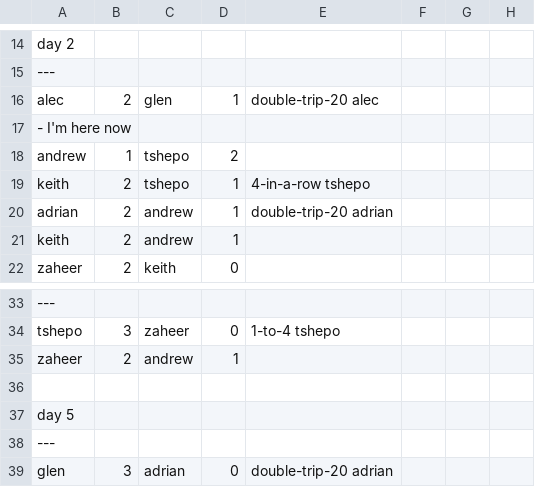
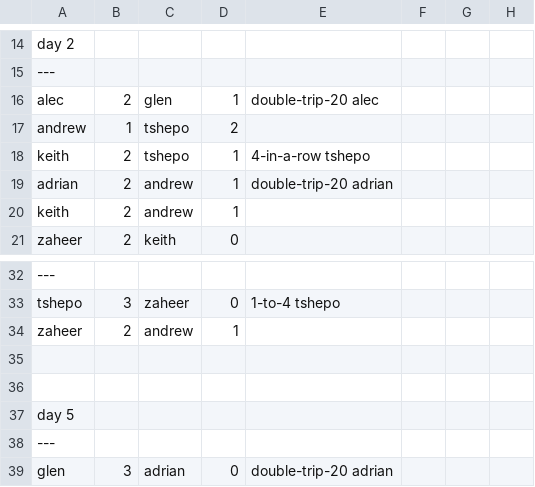
Before and after one commit to alecvn/gamekeeper, a CSV file: darts_league.csv, drawn as a sheet; only a part is shown, gaps mark what is left out; the diff covers the shown part only.

```diff
--- a/darts_league.csv
+++ b/darts_league.csv
@@ -16,3 +16,2 @@ day 2
 alec,2,glen,1,double-trip-20 alec
-- I'm here now
 andrew,1,tshepo,2,
@@ -36,2 +35,3 @@ zaheer,2,andrew,1,
 
+
 day 5
```
Also changed, not shown: 13 added rows and 1 moved row elsewhere in this file.
